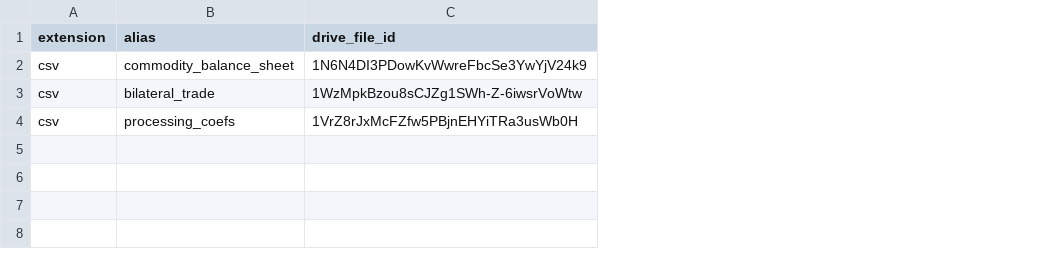
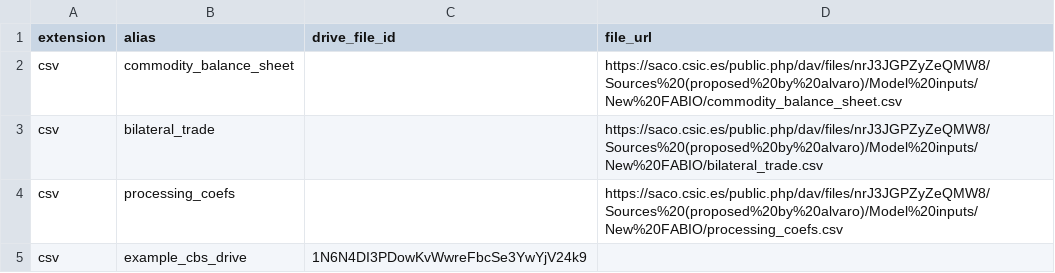
Before and after one commit to eduaguilera/whep, a CSV file: inst/extdata/input/raw/input_files.csv, drawn as a sheet; the diff names each change by its address in the sheet, - before the commit and + after, or states it on an @@ line.

Commit message:
Allow downloads from any public link

```diff
--- a/inst/extdata/input/raw/input_files.csv
+++ b/inst/extdata/input/raw/input_files.csv
+column D (file_url), rows 2-4: https://saco.csic.es/public.php/dav/files/nrJ3JGPZyZeQMW8/Sources%20(proposed%20by%20alvaro)/Model%20inputs/New%20FABIO/commodity_balance_sheet.csv | https://saco.csic.es/public.php/dav/files/nrJ3JGPZyZeQMW8/Sources%20(proposed%20by%20alvaro)/Model%20inputs/New%20FABIO/bilateral_trade.csv | https://saco.csic.es/public.php/dav/files/nrJ3JGPZyZeQMW8/Sources%20(proposed%20by%20alvaro)/Model%20inputs/New%20FABIO/processing_coefs.csv
-C2 (drive_file_id): 1N6N4DI3PDowKvWwreFbcSe3YwYjV24k9
+C2 (drive_file_id): (empty)
-C3 (drive_file_id): 1WzMpkBzou8sCJZg1SWh-Z-6iwsrVoWtw
+C3 (drive_file_id): (empty)
-C4 (drive_file_id): 1VrZ8rJxMcFZfw5PBjnEHYiTRa3usWb0H
+C4 (drive_file_id): (empty)
+row 5: csv | example_cbs_drive | 1N6N4DI3PDowKvWwreFbcSe3YwYjV24k9
```
Also changed, not shown: 3 other files.
